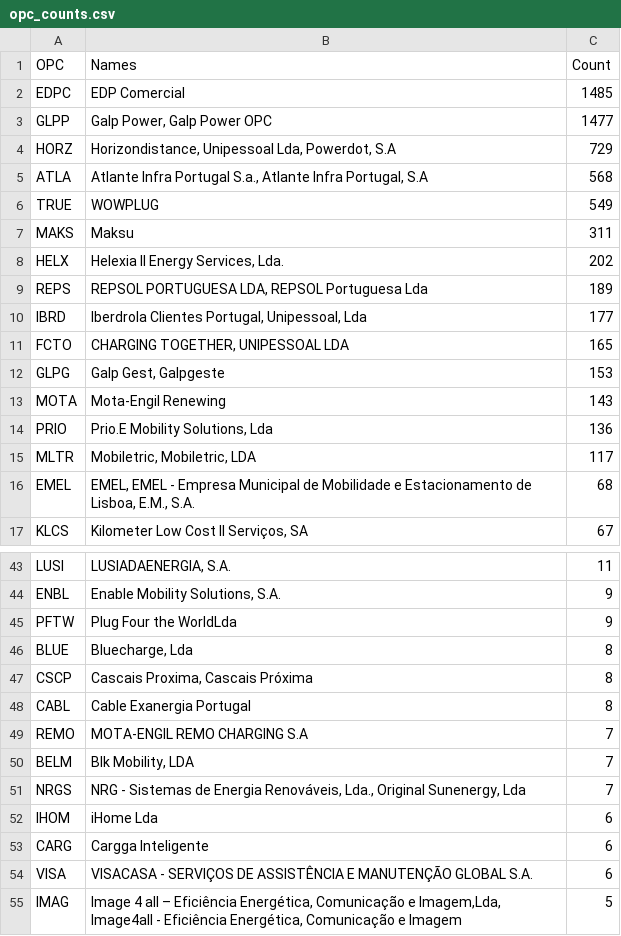
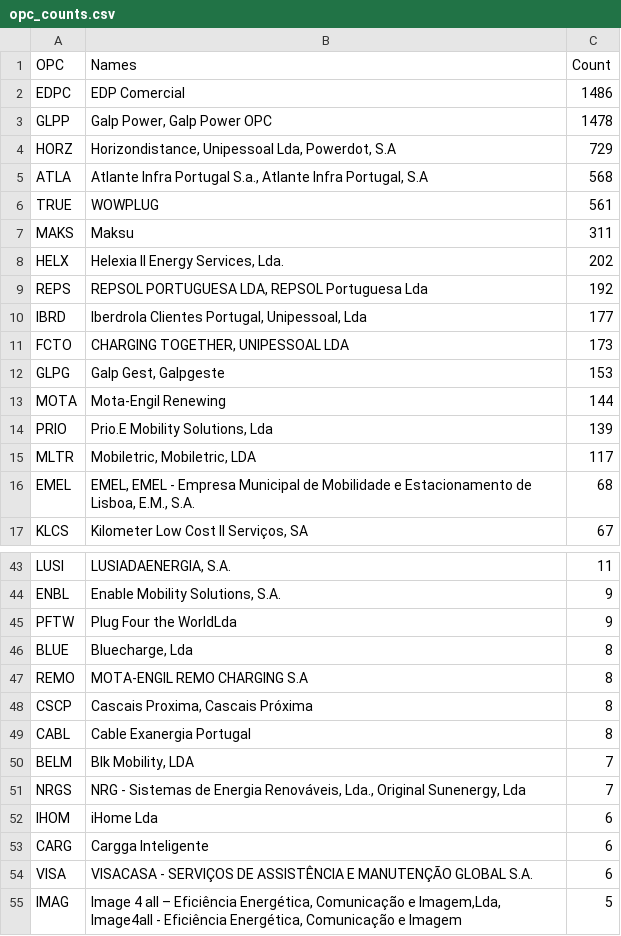
Before and after one commit to avataranedotas/get_NAP_mobie, a CSV file: opc_counts.csv, drawn as a sheet; only a part is shown, gaps mark what is left out.

```diff
--- a/opc_counts.csv
+++ b/opc_counts.csv
@@ -1,15 +1,15 @@
 OPC;Names;Count
-EDPC;EDP Comercial;1485
-GLPP;Galp Power, Galp Power OPC;1477
+EDPC;EDP Comercial;1486
+GLPP;Galp Power, Galp Power OPC;1478
 HORZ;Horizondistance, Unipessoal Lda, Powerdot, S.A;729
 ATLA;Atlante Infra Portugal S.a., Atlante Infra Portugal, S.A;568
-TRUE;WOWPLUG;549
+TRUE;WOWPLUG;561
 MAKS;Maksu;311
 HELX;Helexia II Energy Services, Lda.;202
-REPS;REPSOL PORTUGUESA LDA, REPSOL Portuguesa Lda;189
+REPS;REPSOL PORTUGUESA LDA, REPSOL Portuguesa Lda;192
 IBRD;Iberdrola Clientes Portugal, Unipessoal, Lda;177
-FCTO;CHARGING TOGETHER, UNIPESSOAL LDA;165
+FCTO;CHARGING TOGETHER, UNIPESSOAL LDA;173
 GLPG;Galp Gest, Galpgeste;153
-MOTA;Mota-Engil Renewing;143
-PRIO;Prio.E Mobility Solutions, Lda;136
+MOTA;Mota-Engil Renewing;144
+PRIO;Prio.E Mobility Solutions, Lda;139
 MLTR;Mobiletric, Mobiletric, LDA;117
@@ -46,5 +46,5 @@ PFTW;Plug Four the WorldLda;9
 BLUE;Bluecharge, Lda;8
+REMO;MOTA-ENGIL REMO CHARGING S.A;8
 CSCP;Cascais Proxima, Cascais Próxima;8
 CABL;Cable Exanergia Portugal;8
-REMO;MOTA-ENGIL REMO CHARGING S.A;7
 BELM;Blk Mobility, LDA;7
```
Also changed, not shown: opc_counts.tsv, prefix_counts.csv, 13 other files.
